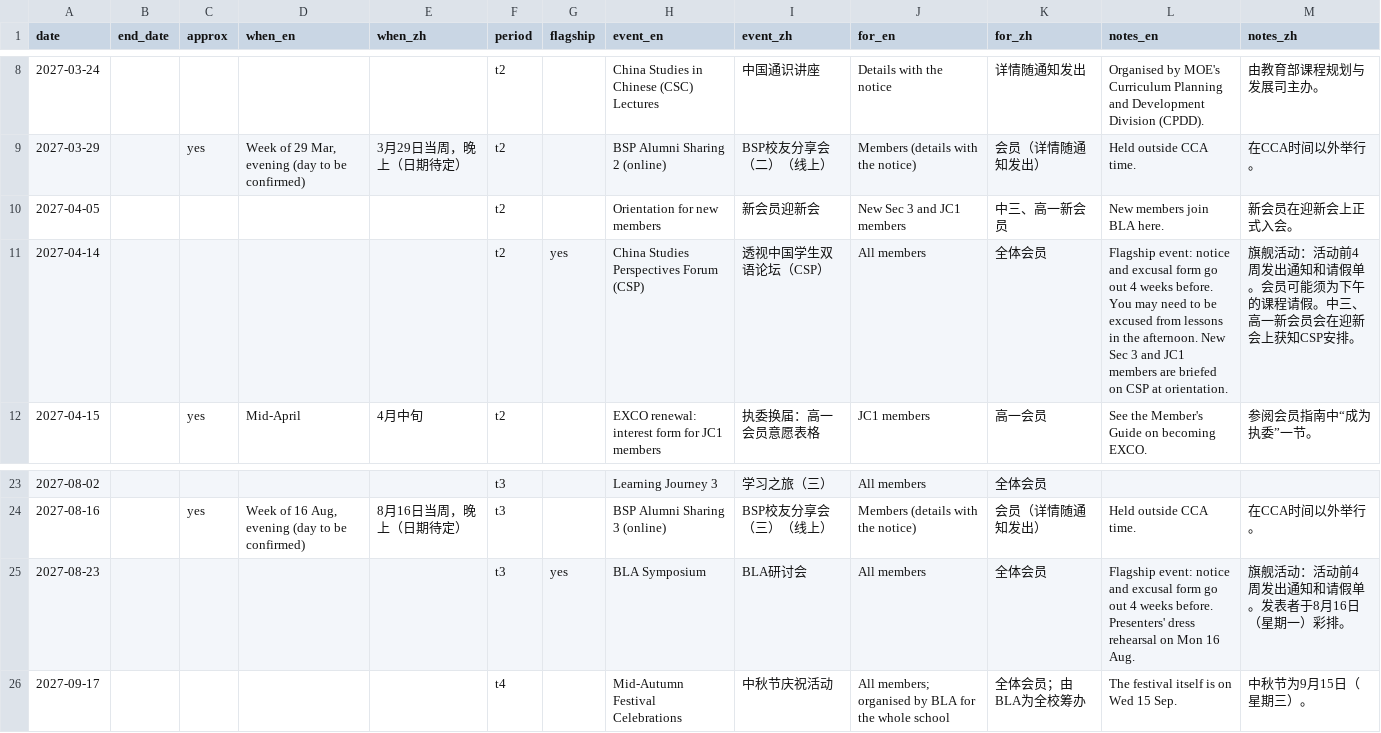
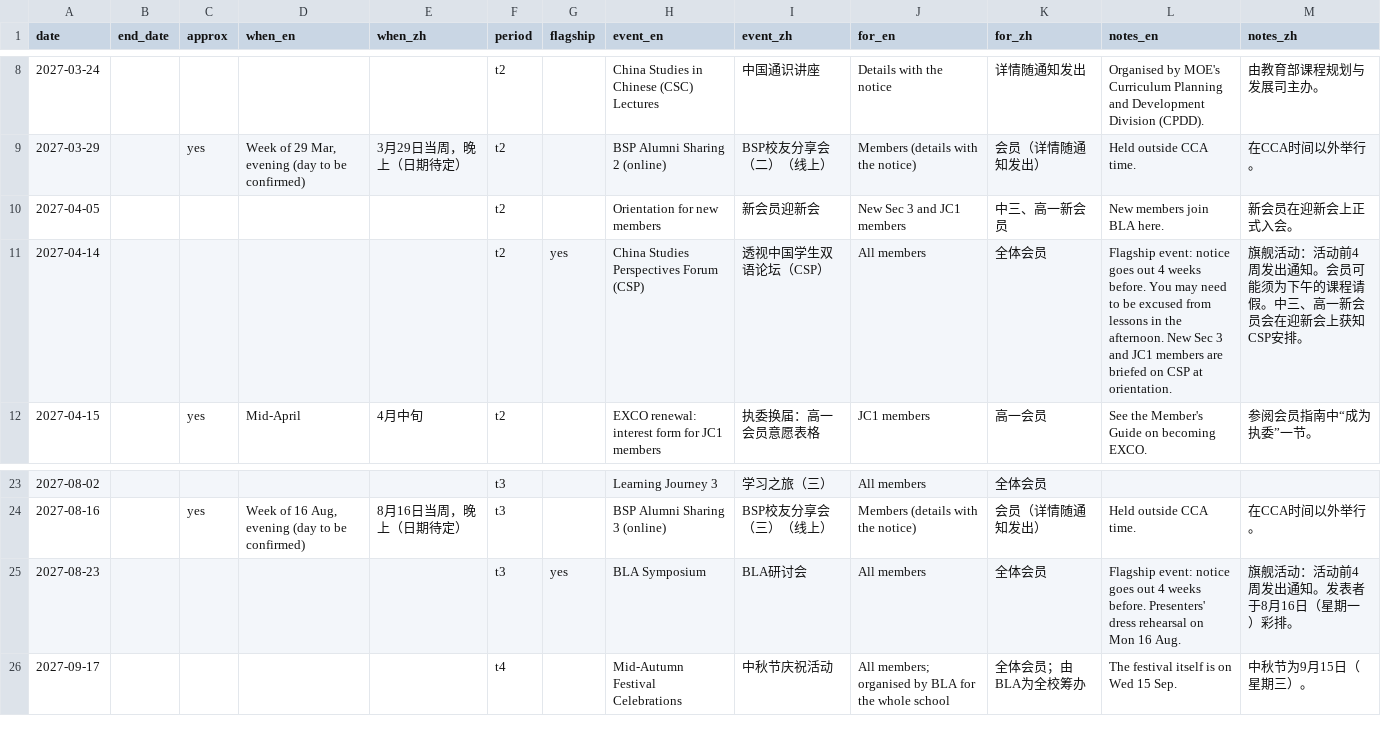
Before and after one commit to Arkdein/bla-handbook, a CSV file: _data/key_dates.csv, drawn as a sheet; only a part is shown, gaps mark what is left out.

```diff
--- a/_data/key_dates.csv
+++ b/_data/key_dates.csv
@@ -10,3 +10,3 @@ date,end_date,approx,when_en,when_zh,period,flagship,event_en,event_zh,for_en,fo
 2027-04-05,,,,,t2,,Orientation for new members,新会员迎新会,New Sec 3 and JC1 members,中三、高一新会员,New members join BLA here.,新会员在迎新会上正式入会。
-2027-04-14,,,,,t2,yes,China Studies Perspectives Forum (CSP),透视中国学生双语论坛（CSP）,All members,全体会员,"Flagship event: notice and excusal form go out 4 weeks before. You may need to be excused from lessons in the afternoon. New Sec 3 and JC1 members are briefed on CSP at orientation.",旗舰活动：活动前4周发出通知和请假单。会员可能须为下午的课程请假。中三、高一新会员会在迎新会上获知CSP安排。
+2027-04-14,,,,,t2,yes,China Studies Perspectives Forum (CSP),透视中国学生双语论坛（CSP）,All members,全体会员,"Flagship event: notice goes out 4 weeks before. You may need to be excused from lessons in the afternoon. New Sec 3 and JC1 members are briefed on CSP at orientation.",旗舰活动：活动前4周发出通知。会员可能须为下午的课程请假。中三、高一新会员会在迎新会上获知CSP安排。
 2027-04-15,,yes,Mid-April,4月中旬,t2,,EXCO renewal: interest form for JC1 members,执委换届：高一会员意愿表格,JC1 members,高一会员,See the Member's Guide on becoming EXCO.,参阅会员指南中“成为执委”一节。
@@ -24,3 +24,3 @@ date,end_date,approx,when_en,when_zh,period,flagship,event_en,event_zh,for_en,fo
 2027-08-16,,yes,"Week of 16 Aug, evening (day to be confirmed)",8月16日当周，晚上（日期待定）,t3,,BSP Alumni Sharing 3 (online),BSP校友分享会（三）（线上）,Members (details with the notice),会员（详情随通知发出）,Held outside CCA time.,在CCA时间以外举行。
-2027-08-23,,,,,t3,yes,BLA Symposium,BLA研讨会,All members,全体会员,"Flagship event: notice and excusal form go out 4 weeks before. Presenters' dress rehearsal on Mon 16 Aug.",旗舰活动：活动前4周发出通知和请假单。发表者于8月16日（星期一）彩排。
+2027-08-23,,,,,t3,yes,BLA Symposium,BLA研讨会,All members,全体会员,"Flagship event: notice goes out 4 weeks before. Presenters' dress rehearsal on Mon 16 Aug.",旗舰活动：活动前4周发出通知。发表者于8月16日（星期一）彩排。
 2027-09-17,,,,,t4,,Mid-Autumn Festival Celebrations,中秋节庆祝活动,All members; organised by BLA for the whole school,全体会员；由BLA为全校筹办,The festival itself is on Wed 15 Sep.,中秋节为9月15日（星期三）。
```
Also changed, not shown: 8 other files.
